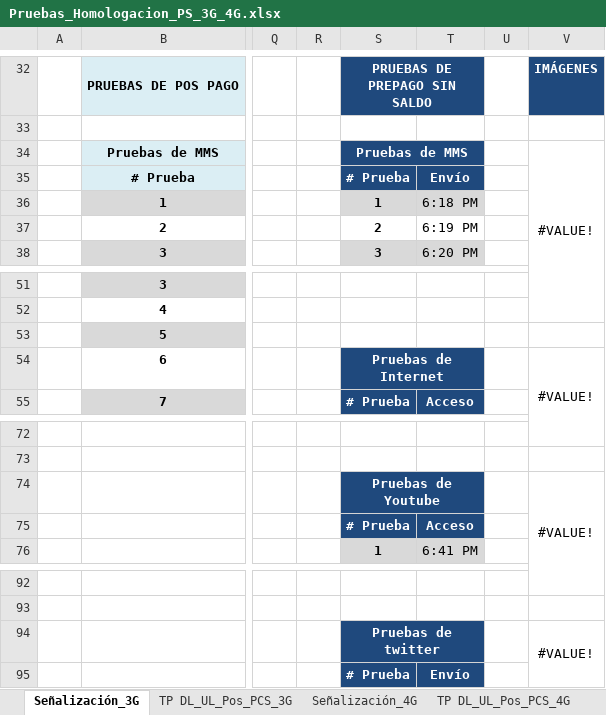
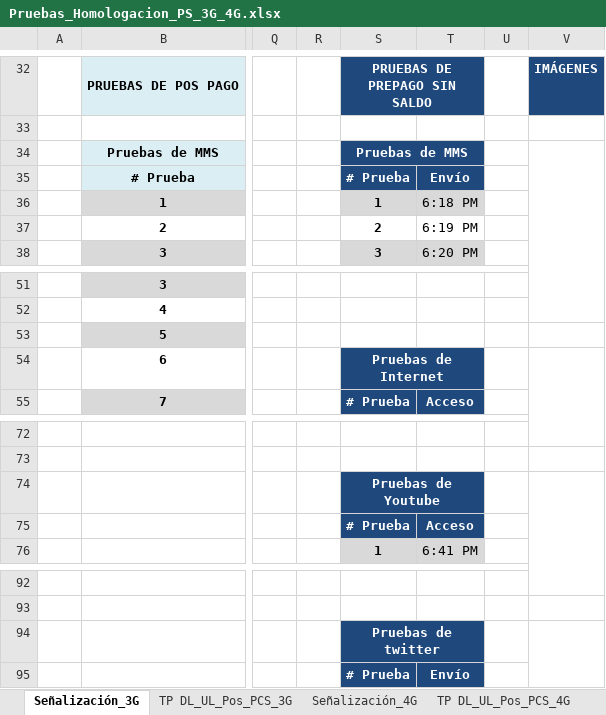
Before and after one commit to paguibol/Proyecto-AES, an Excel workbook: Pruebas_Homologacion_PS_3G_4G.xlsx, sheet Señalización_3G, drawn as a sheet; only a part is shown, gaps mark what is left out; values as stored, in another font and other column widths than the file's, no borders; charts and pictures not drawn; the diff covers the shown part only; the diff names each change by its address in the sheet, - before the commit and + after, or states it on an @@ line.

```diff
--- a/Pruebas_Homologacion_PS_3G_4G.xlsx (sheet Señalización_3G)
+++ b/Pruebas_Homologacion_PS_3G_4G.xlsx (sheet Señalización_3G)
-V34: #VALUE!
+V34: (empty)
-V54: #VALUE!
+V54: (empty)
-V74: #VALUE!
+V74: (empty)
-V94: #VALUE!
+V94: (empty)
```
Also changed, not shown: 19 edited cells elsewhere in this sheet, sheet Señalización_4G, charts or pictures, 7 other files.
